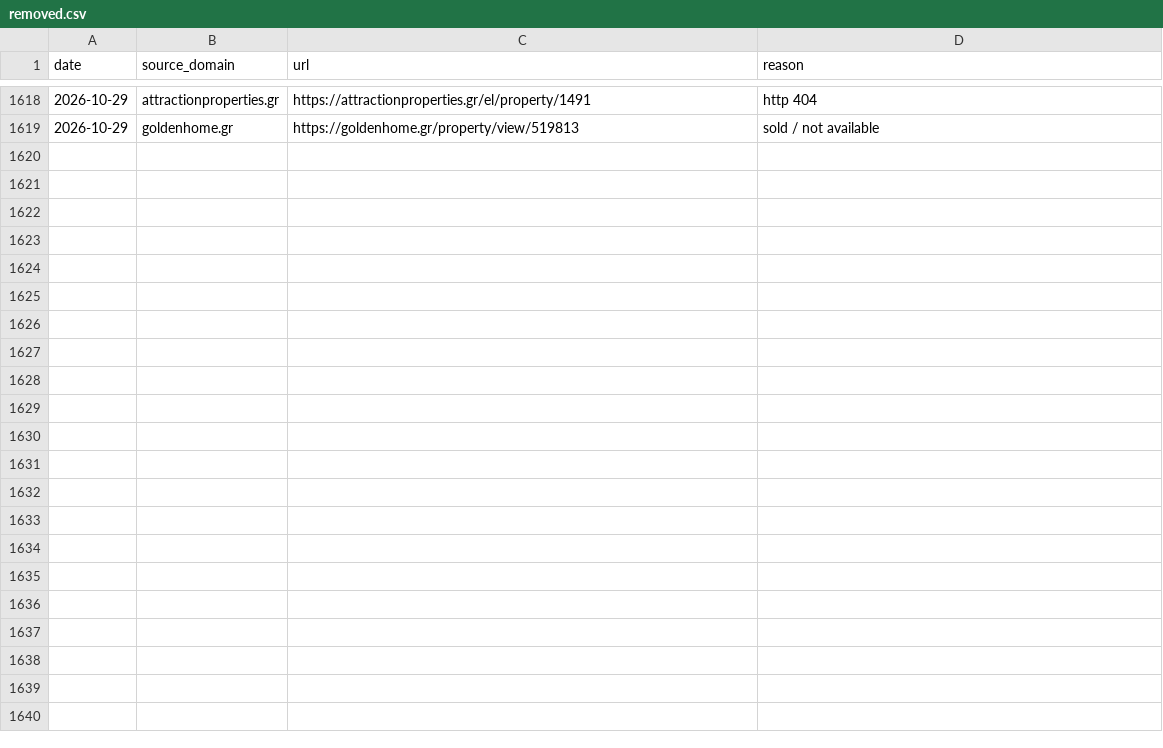
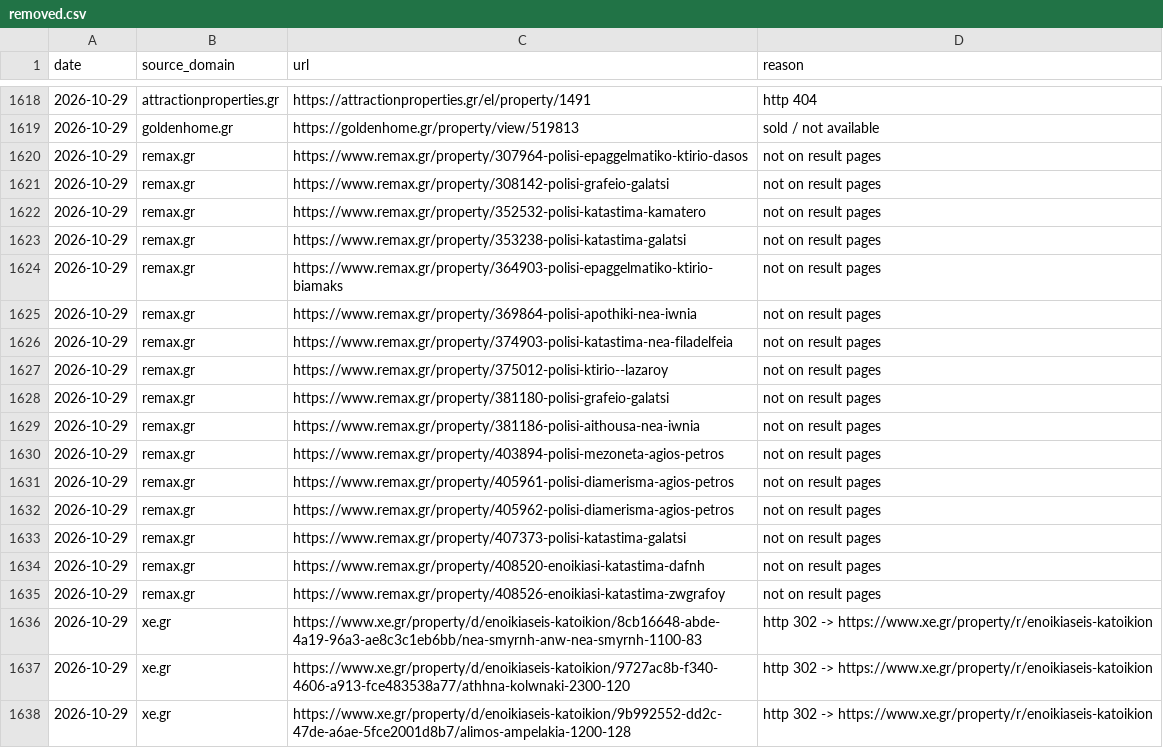
Before and after one commit to jenyshir-eng/Greece-real-estate, a CSV file: cities/athens/data/listings/removed.csv, drawn as a sheet; only a part is shown, gaps mark what is left out; the diff covers the shown part only.

Commit message:
Update 2026-10-29 22:03 (Athens): 268 new listings

```diff
--- a/cities/athens/data/listings/removed.csv
+++ b/cities/athens/data/listings/removed.csv
@@ -1619 +1619,20 @@ date,source_domain,url,reason
 2026-10-29,goldenhome.gr,https://goldenhome.gr/property/view/519813,sold / not available
+2026-10-29,remax.gr,https://www.remax.gr/property/307964-polisi-epaggelmatiko-ktirio-dasos,not on result pages
+2026-10-29,remax.gr,https://www.remax.gr/property/308142-polisi-grafeio-galatsi,not on result pages
+2026-10-29,remax.gr,https://www.remax.gr/property/352532-polisi-katastima-kamatero,not on result pages
+2026-10-29,remax.gr,https://www.remax.gr/property/353238-polisi-katastima-galatsi,not on result pages
+2026-10-29,remax.gr,https://www.remax.gr/property/364903-polisi-epaggelmatiko-ktirio-biamaks,not on result pages
+2026-10-29,remax.gr,https://www.remax.gr/property/369864-polisi-apothiki-nea-iwnia,not on result pages
+2026-10-29,remax.gr,https://www.remax.gr/property/374903-polisi-katastima-nea-filadelfeia,not on result pages
+2026-10-29,remax.gr,https://www.remax.gr/property/375012-polisi-ktirio--lazaroy,not on result pages
+2026-10-29,remax.gr,https://www.remax.gr/property/381180-polisi-grafeio-galatsi,not on result pages
+2026-10-29,remax.gr,https://www.remax.gr/property/381186-polisi-aithousa-nea-iwnia,not on result pages
+2026-10-29,remax.gr,https://www.remax.gr/property/403894-polisi-mezoneta-agios-petros,not on result pages
+2026-10-29,remax.gr,https://www.remax.gr/property/405961-polisi-diamerisma-agios-petros,not on result pages
+2026-10-29,remax.gr,https://www.remax.gr/property/405962-polisi-diamerisma-agios-petros,not on result pages
+2026-10-29,remax.gr,https://www.remax.gr/property/407373-polisi-katastima-galatsi,not on result pages
+2026-10-29,remax.gr,https://www.remax.gr/property/408520-enoikiasi-katastima-dafnh,not on result pages
+2026-10-29,remax.gr,https://www.remax.gr/property/408526-enoikiasi-katastima-zwgrafoy,not on result pages
+2026-10-29,xe.gr,https://www.xe.gr/property/d/enoikiaseis-katoikion/8cb16648-abde-4a19-96a3-ae8c3c1eb6bb/nea-smyrnh-anw-nea-smyrnh-1100-83,http 302 -> https://www.xe.gr/property/r/enoikiaseis-katoikion
+2026-10-29,xe.gr,https://www.xe.gr/property/d/enoikiaseis-katoikion/9727ac8b-f340-4606-a913-fce483538a77/athhna-kolwnaki-2300-120,http 302 -> https://www.xe.gr/property/r/enoikiaseis-katoikion
+2026-10-29,xe.gr,https://www.xe.gr/property/d/enoikiaseis-katoikion/9b992552-dd2c-47de-a6ae-5fce2001d8b7/alimos-ampelakia-1200-128,http 302 -> https://www.xe.gr/property/r/enoikiaseis-katoikion
```
Also changed, not shown: 13 added rows elsewhere in this file, cities/athens/data/listings/collect_report.csv, cities/athens/data/listings/district_hints.csv, 14 other files.
